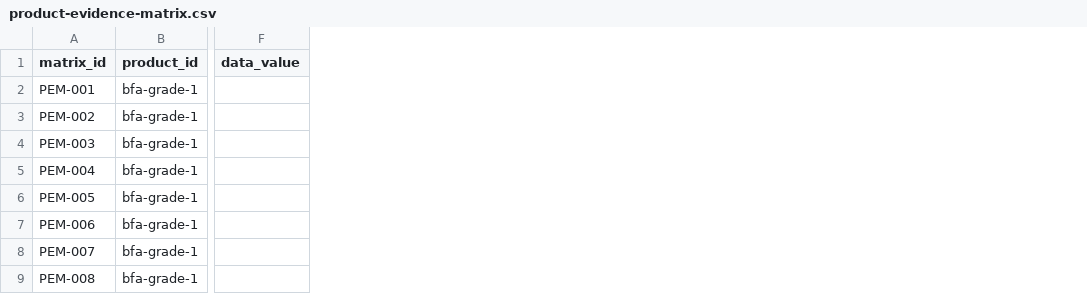
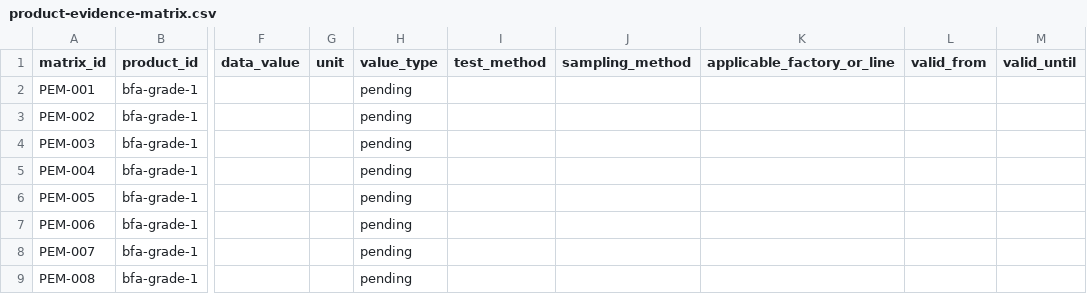
Before and after one commit to 1437284786/lianxi1, a CSV file: internal-data-intake/product-evidence-matrix.csv, drawn as a sheet; only a part is shown, gaps mark what is left out; the diff names each change by its address in the sheet, - before the commit and + after, or states it on an @@ line.

```diff
--- a/internal-data-intake/product-evidence-matrix.csv
+++ b/internal-data-intake/product-evidence-matrix.csv
+column G (unit), empty
+column H (value_type), rows 2-9: all pending
+column I (test_method), empty
+column J (sampling_method), empty
+column K (applicable_factory_or_line), empty
+column L (valid_from), empty
+column M (valid_until), empty
```
Also changed, not shown: 5 other files.
